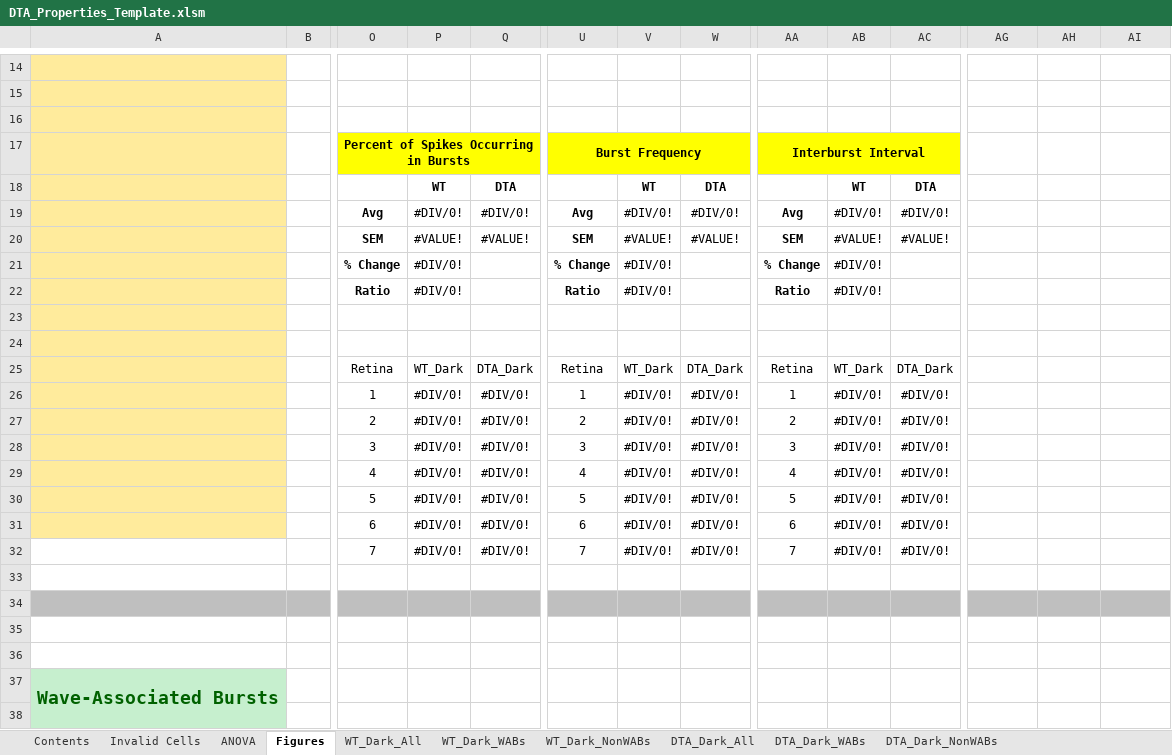
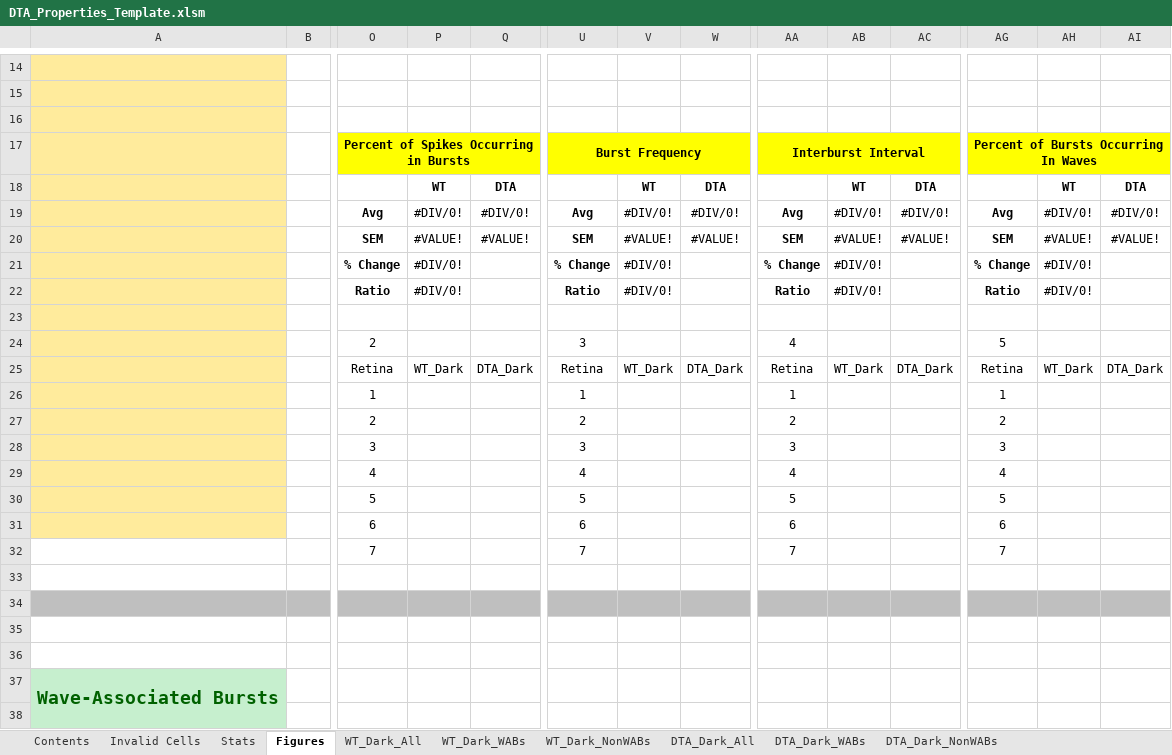
Before and after one commit to Rabadash8820/WaveAnalysisScripts, an Excel workbook: Old_Scripts/Excel_Macros/DTA_Properties_Template.xlsm, sheet Figures, drawn as a sheet; only a part is shown, gaps mark what is left out; values as stored, in another font and other column widths than the file's, no borders; charts and pictures not drawn; removed rows and columns are numbered as before the commit, all else as after; rows hold the shown columns only; the diff covers the shown part only; the diff names each change by its address in the sheet, - before the commit and + after, or states it on an @@ line.

```diff
--- a/Old_Scripts/Excel_Macros/DTA_Properties_Template.xlsm (sheet Figures)
+++ b/Old_Scripts/Excel_Macros/DTA_Properties_Template.xlsm (sheet Figures)
-sheet tab: ANOVA
+sheet tab: Stats
-AG17: (empty)
+AG17: Percent of Bursts Occurring In Waves
-AG17:AI17 fill: none
+AG17:AI17 fill: #FFFF00
+AG17:AI17 merged
-AH18: (empty)
+AH18: WT
-AI18: (empty)
+AI18: DTA
-AG19: (empty)
+AG19: Avg
-AH19: (empty)
+AH19: #DIV/0!
-AI19: (empty)
+AI19: #DIV/0!
-AG20: (empty)
+AG20: SEM
-AH20: (empty)
+AH20: #VALUE!
-AI20: (empty)
+AI20: #VALUE!
-AG21: (empty)
+AG21: % Change
-AH21:AH22: (empty)
+AH21:AH22: #DIV/0!
-AG22: (empty)
+AG22: Ratio
-row 24: (empty)
+row 24:  |  | 2 |  |  | 3 |  |  | 4 |  |  | 5
-AG25: (empty)
+AG25: Retina
-AH25: (empty)
+AH25: WT_Dark
-AI25: (empty)
+AI25: DTA_Dark
-row 26:  |  | 1 | #DIV/0! | #DIV/0! | 1 | #DIV/0! | #DIV/0! | 1 | #DIV/0! | #DIV/0!
-row 27:  |  | 2 | #DIV/0! | #DIV/0! | 2 | #DIV/0! | #DIV/0! | 2 | #DIV/0! | #DIV/0!
-row 28:  |  | 3 | #DIV/0! | #DIV/0! | 3 | #DIV/0! | #DIV/0! | 3 | #DIV/0! | #DIV/0!
-row 29:  |  | 4 | #DIV/0! | #DIV/0! | 4 | #DIV/0! | #DIV/0! | 4 | #DIV/0! | #DIV/0!
-row 30:  |  | 5 | #DIV/0! | #DIV/0! | 5 | #DIV/0! | #DIV/0! | 5 | #DIV/0! | #DIV/0!
-row 31:  |  | 6 | #DIV/0! | #DIV/0! | 6 | #DIV/0! | #DIV/0! | 6 | #DIV/0! | #DIV/0!
-row 32:  |  | 7 | #DIV/0! | #DIV/0! | 7 | #DIV/0! | #DIV/0! | 7 | #DIV/0! | #DIV/0!
+row 26:  |  | 1 |  |  | 1 |  |  | 1 |  |  | 1
+row 27:  |  | 2 |  |  | 2 |  |  | 2 |  |  | 2
+row 28:  |  | 3 |  |  | 3 |  |  | 3 |  |  | 3
+row 29:  |  | 4 |  |  | 4 |  |  | 4 |  |  | 4
+row 30:  |  | 5 |  |  | 5 |  |  | 5 |  |  | 5
+row 31:  |  | 6 |  |  | 6 |  |  | 6 |  |  | 6
+row 32:  |  | 7 |  |  | 7 |  |  | 7 |  |  | 7
```
Also changed, not shown: 14 added rows, 14 removed rows and 10 edited cells elsewhere in this sheet, sheet Contents, sheet DTA_Dark_All, sheet WT_Dark_All, formulas that keep their value, charts or pictures, Old_Scripts/Excel_Macros/DTA_STTC_Template.xlsm, Old_Scripts/Excel_Macros/Light_Properties_Template.xlsm, 2 other files.
